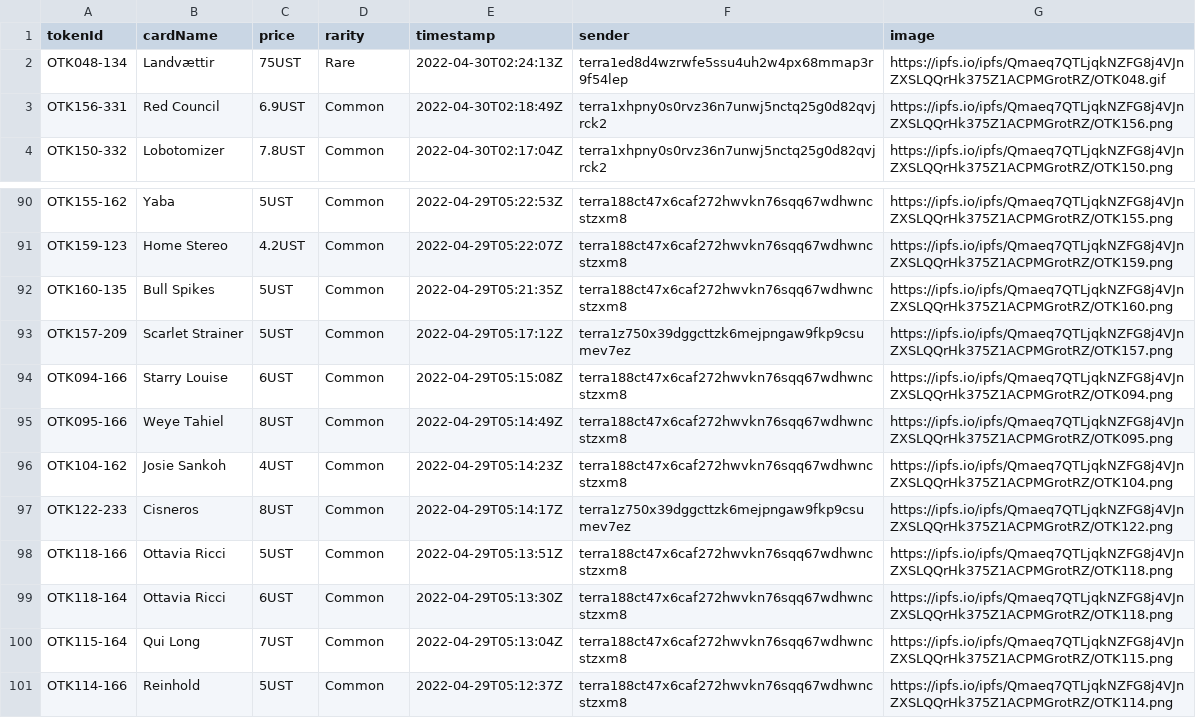
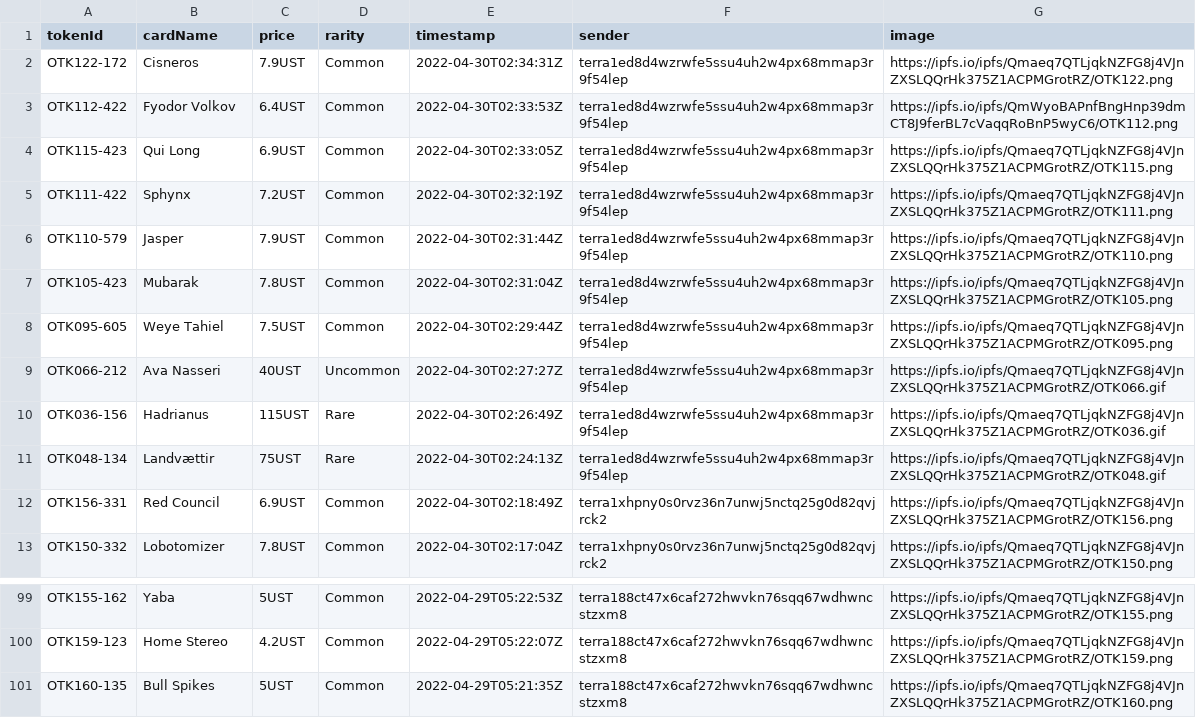
Before and after one commit to cryptoYJ/deviant-things, a CSV file: card-listings.csv, drawn as a sheet; only a part is shown, gaps mark what is left out; removed rows and columns are numbered as before the commit, all else as after; the diff names each change by its address in the sheet, - before the commit and + after, or states it on an @@ line.

Commit message:
update data

```diff
--- a/card-listings.csv
+++ b/card-listings.csv
+row 2: OTK122-172 | Cisneros | 7.9UST | Common | 2022-04-30T02:34:31Z | terra1ed8d4wzrwfe5ssu4uh2w4px68mmap3r9f54lep | https://ipfs.io/ipfs/Qmaeq7QTLjqkNZFG8j4VJnZXSLQQrHk375Z1ACPMGrotRZ/OTK122.png
+row 3: OTK112-422 | Fyodor Volkov | 6.4UST | Common | 2022-04-30T02:33:53Z | terra1ed8d4wzrwfe5ssu4uh2w4px68mmap3r9f54lep | https://ipfs.io/ipfs/QmWyoBAPnfBngHnp39dmCT8J9ferBL7cVaqqRoBnP5wyC6/OTK112.png
+row 4: OTK115-423 | Qui Long | 6.9UST | Common | 2022-04-30T02:33:05Z | terra1ed8d4wzrwfe5ssu4uh2w4px68mmap3r9f54lep | https://ipfs.io/ipfs/Qmaeq7QTLjqkNZFG8j4VJnZXSLQQrHk375Z1ACPMGrotRZ/OTK115.png
+row 5: OTK111-422 | Sphynx | 7.2UST | Common | 2022-04-30T02:32:19Z | terra1ed8d4wzrwfe5ssu4uh2w4px68mmap3r9f54lep | https://ipfs.io/ipfs/Qmaeq7QTLjqkNZFG8j4VJnZXSLQQrHk375Z1ACPMGrotRZ/OTK111.png
+row 6: OTK110-579 | Jasper | 7.9UST | Common | 2022-04-30T02:31:44Z | terra1ed8d4wzrwfe5ssu4uh2w4px68mmap3r9f54lep | https://ipfs.io/ipfs/Qmaeq7QTLjqkNZFG8j4VJnZXSLQQrHk375Z1ACPMGrotRZ/OTK110.png
+row 7: OTK105-423 | Mubarak | 7.8UST | Common | 2022-04-30T02:31:04Z | terra1ed8d4wzrwfe5ssu4uh2w4px68mmap3r9f54lep | https://ipfs.io/ipfs/Qmaeq7QTLjqkNZFG8j4VJnZXSLQQrHk375Z1ACPMGrotRZ/OTK105.png
+row 8: OTK095-605 | Weye Tahiel | 7.5UST | Common | 2022-04-30T02:29:44Z | terra1ed8d4wzrwfe5ssu4uh2w4px68mmap3r9f54lep | https://ipfs.io/ipfs/Qmaeq7QTLjqkNZFG8j4VJnZXSLQQrHk375Z1ACPMGrotRZ/OTK095.png
+row 9: OTK066-212 | Ava Nasseri | 40UST | Uncommon | 2022-04-30T02:27:27Z | terra1ed8d4wzrwfe5ssu4uh2w4px68mmap3r9f54lep | https://ipfs.io/ipfs/Qmaeq7QTLjqkNZFG8j4VJnZXSLQQrHk375Z1ACPMGrotRZ/OTK066.gif
+row 10: OTK036-156 | Hadrianus | 115UST | Rare | 2022-04-30T02:26:49Z | terra1ed8d4wzrwfe5ssu4uh2w4px68mmap3r9f54lep | https://ipfs.io/ipfs/Qmaeq7QTLjqkNZFG8j4VJnZXSLQQrHk375Z1ACPMGrotRZ/OTK036.gif
-row 93: OTK157-209 | Scarlet Strainer | 5UST | Common | 2022-04-29T05:17:12Z | terra1z750x39dggcttzk6mejpngaw9fkp9csumev7ez | https://ipfs.io/ipfs/Qmaeq7QTLjqkNZFG8j4VJnZXSLQQrHk375Z1ACPMGrotRZ/OTK157.png
-row 94: OTK094-166 | Starry Louise | 6UST | Common | 2022-04-29T05:15:08Z | terra188ct47x6caf272hwvkn76sqq67wdhwncstzxm8 | https://ipfs.io/ipfs/Qmaeq7QTLjqkNZFG8j4VJnZXSLQQrHk375Z1ACPMGrotRZ/OTK094.png
-row 95: OTK095-166 | Weye Tahiel | 8UST | Common | 2022-04-29T05:14:49Z | terra188ct47x6caf272hwvkn76sqq67wdhwncstzxm8 | https://ipfs.io/ipfs/Qmaeq7QTLjqkNZFG8j4VJnZXSLQQrHk375Z1ACPMGrotRZ/OTK095.png
-row 96: OTK104-162 | Josie Sankoh | 4UST | Common | 2022-04-29T05:14:23Z | terra188ct47x6caf272hwvkn76sqq67wdhwncstzxm8 | https://ipfs.io/ipfs/Qmaeq7QTLjqkNZFG8j4VJnZXSLQQrHk375Z1ACPMGrotRZ/OTK104.png
-row 97: OTK122-233 | Cisneros | 8UST | Common | 2022-04-29T05:14:17Z | terra1z750x39dggcttzk6mejpngaw9fkp9csumev7ez | https://ipfs.io/ipfs/Qmaeq7QTLjqkNZFG8j4VJnZXSLQQrHk375Z1ACPMGrotRZ/OTK122.png
-row 98: OTK118-166 | Ottavia Ricci | 5UST | Common | 2022-04-29T05:13:51Z | terra188ct47x6caf272hwvkn76sqq67wdhwncstzxm8 | https://ipfs.io/ipfs/Qmaeq7QTLjqkNZFG8j4VJnZXSLQQrHk375Z1ACPMGrotRZ/OTK118.png
-row 99: OTK118-164 | Ottavia Ricci | 6UST | Common | 2022-04-29T05:13:30Z | terra188ct47x6caf272hwvkn76sqq67wdhwncstzxm8 | https://ipfs.io/ipfs/Qmaeq7QTLjqkNZFG8j4VJnZXSLQQrHk375Z1ACPMGrotRZ/OTK118.png
-row 100: OTK115-164 | Qui Long | 7UST | Common | 2022-04-29T05:13:04Z | terra188ct47x6caf272hwvkn76sqq67wdhwncstzxm8 | https://ipfs.io/ipfs/Qmaeq7QTLjqkNZFG8j4VJnZXSLQQrHk375Z1ACPMGrotRZ/OTK115.png
-row 101: OTK114-166 | Reinhold | 5UST | Common | 2022-04-29T05:12:37Z | terra188ct47x6caf272hwvkn76sqq67wdhwncstzxm8 | https://ipfs.io/ipfs/Qmaeq7QTLjqkNZFG8j4VJnZXSLQQrHk375Z1ACPMGrotRZ/OTK114.png
```
Also changed, not shown: 1 other file.
